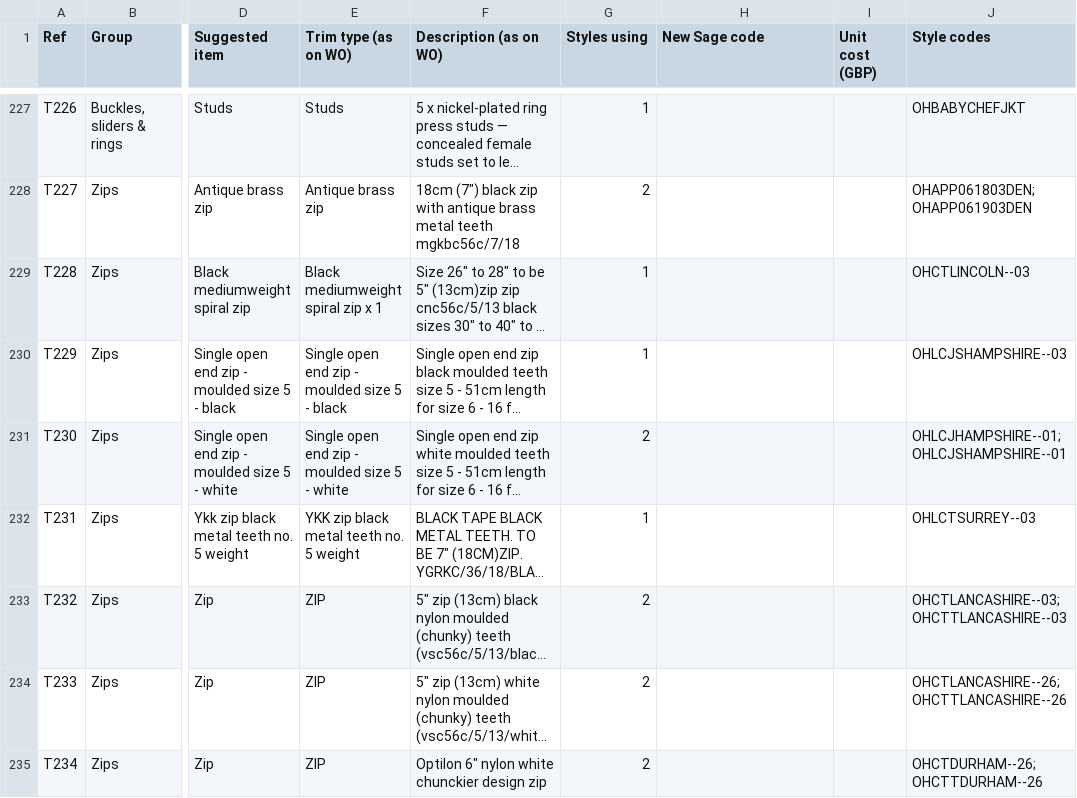
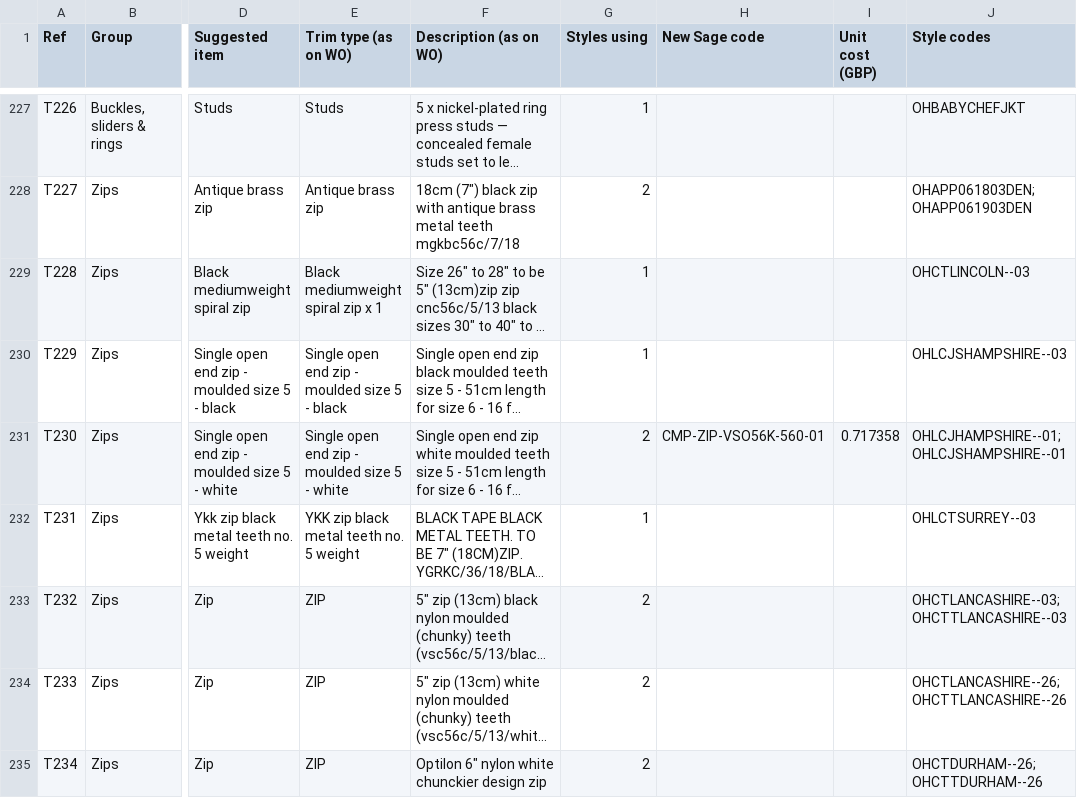
Before and after one commit to Luke5446/Tibard-Productionplan, a CSV file: trims-master.csv, drawn as a sheet; only a part is shown, gaps mark what is left out; long unchanged cells end in …; the diff names each change by its address in the sheet, - before the commit and + after, or states it on an @@ line.

```diff
--- a/trims-master.csv
+++ b/trims-master.csv
-H231 (New Sage code): (empty)
+H231 (New Sage code): CMP-ZIP-VSO56K-560-01
-I231 (Unit cost (GBP)): (empty)
+I231 (Unit cost (GBP)): 0.717358
```
Also changed, not shown: 1 other file.
